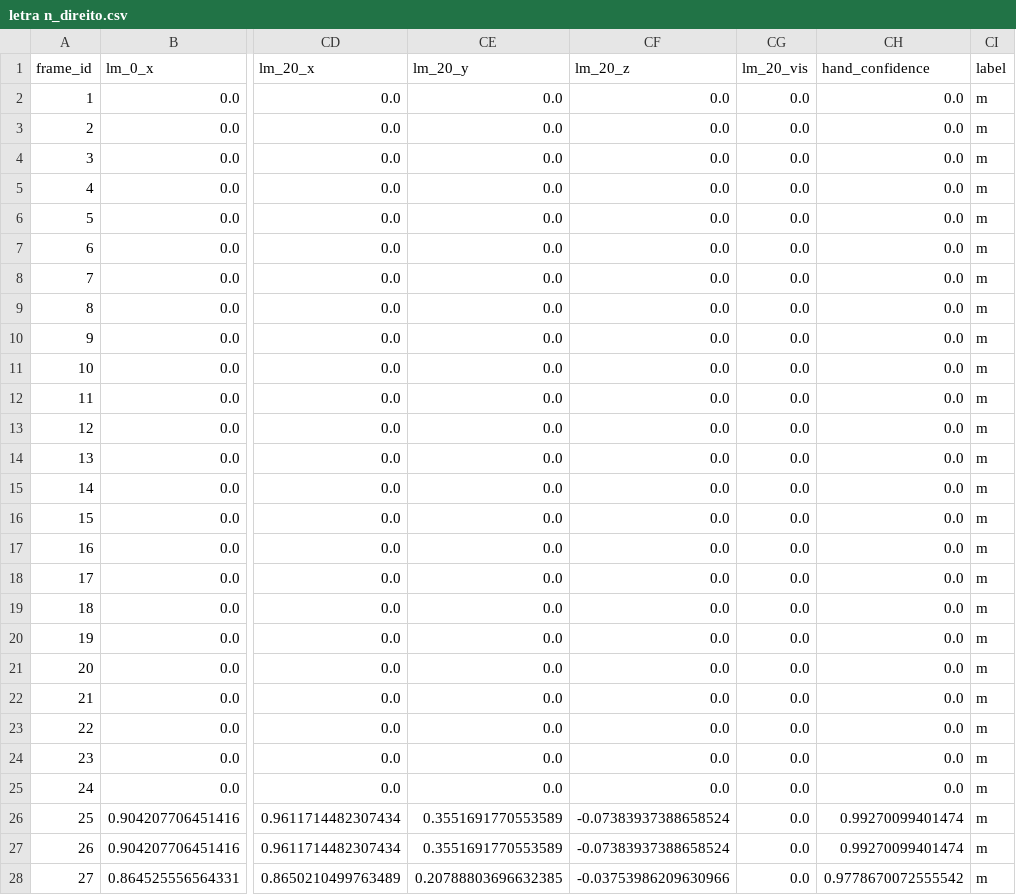
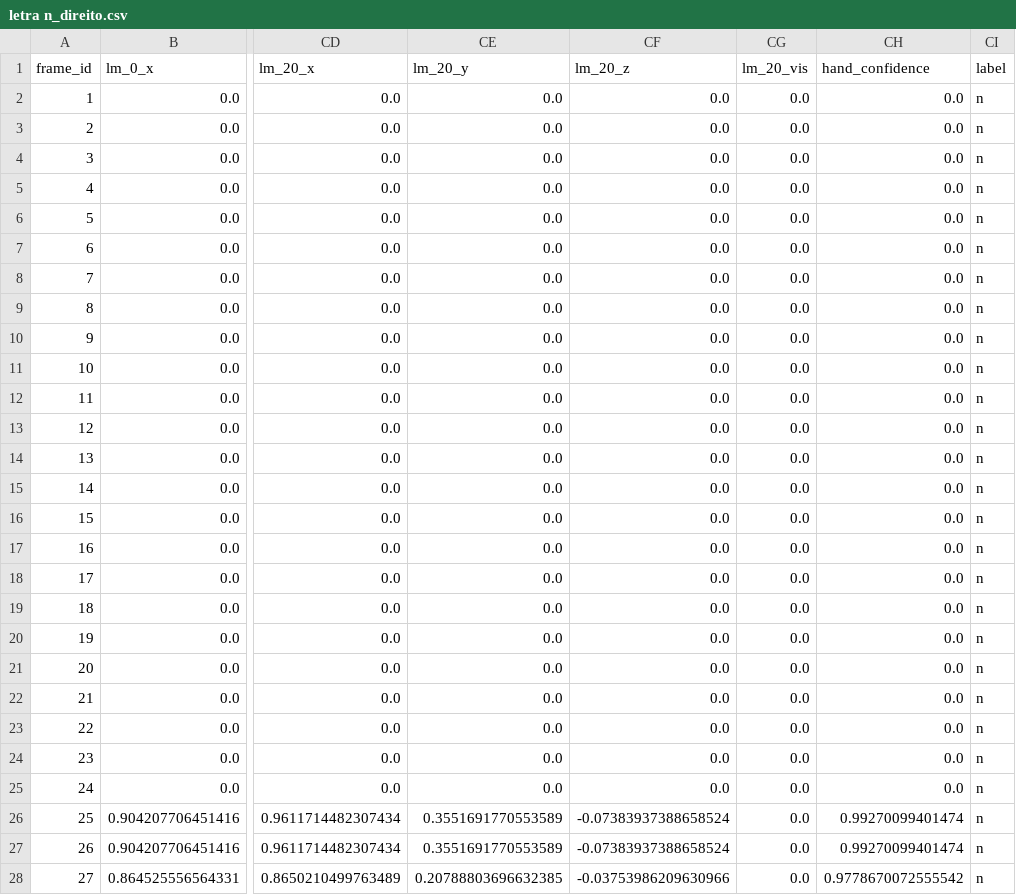
Before and after one commit to GaZ33/TCC, a CSV file: tabelas/DataSet - Fernando/letra n_direito.csv, drawn as a sheet; only a part is shown, gaps mark what is left out; the diff covers the shown part only; the diff names each change by its address in the sheet, - before the commit and + after, or states it on an @@ line.

```diff
--- a/tabelas/DataSet - Fernando/letra n_direito.csv
+++ b/tabelas/DataSet - Fernando/letra n_direito.csv
-CI2:CI28 (label): m
+CI2:CI28 (label): n
```
Also changed, not shown: 63 edited cells elsewhere in this file, 50 other files.
